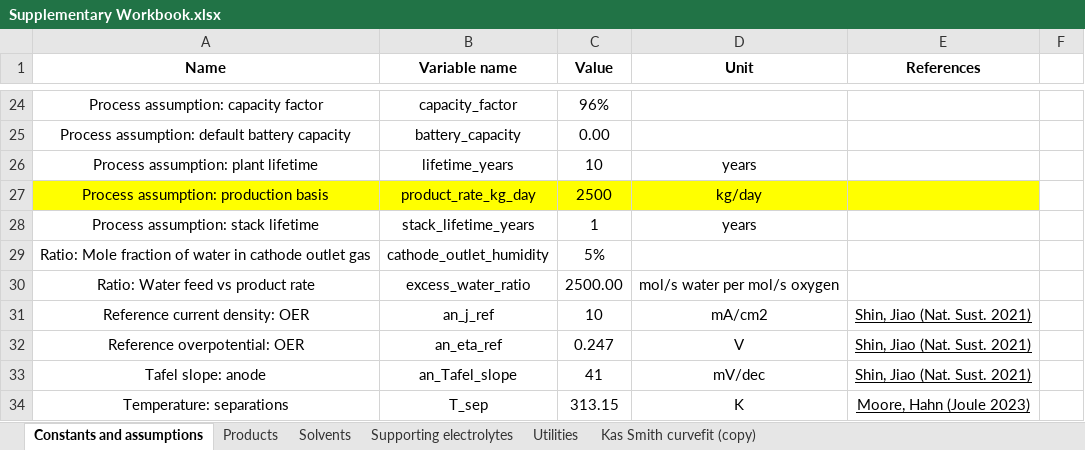
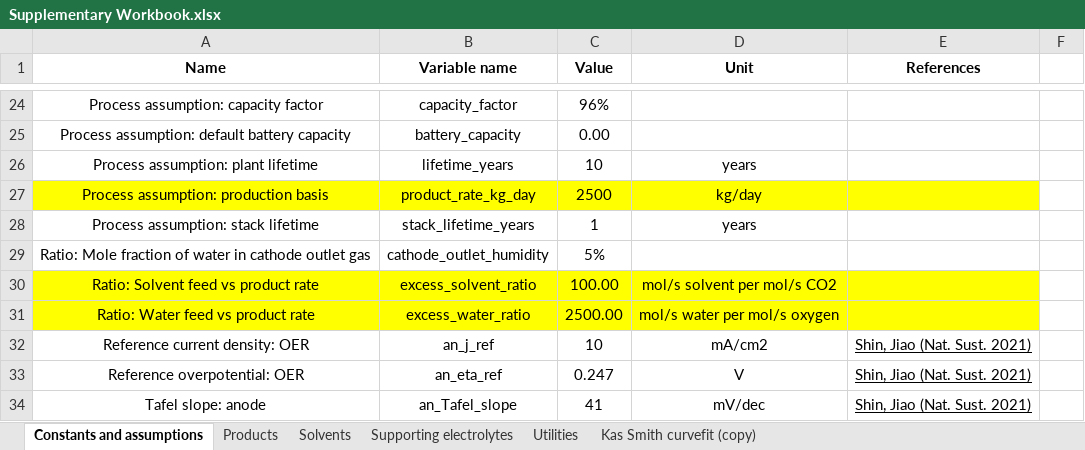
Before and after one commit to shashwatidc/co2r-non-aqueous, an Excel workbook: Supplementary Workbook.xlsx, sheet Constants and assumptions, drawn as a sheet; only a part is shown, gaps mark what is left out; the shorter side is filled out with more unchanged rows; values as stored, in another font and other column widths than the file's, no borders; table styles not drawn; addresses are those after the commit; the diff names each change by its address in the sheet, - before the commit and + after, or states it on an @@ line.

Commit message:
Updated solvent cost etc

```diff
--- a/Supplementary Workbook.xlsx (sheet Constants and assumptions)
+++ b/Supplementary Workbook.xlsx (sheet Constants and assumptions)
+row 30: Ratio: Solvent feed vs product rate | excess_solvent_ratio | 100.00 | mol/s solvent per mol/s CO2
-A31:E31 fill: none
+A31:E31 fill: #FFFF00
```
Also changed, not shown: sheet Solvents, sheet Products, formulas that keep their value, 3 other files.
